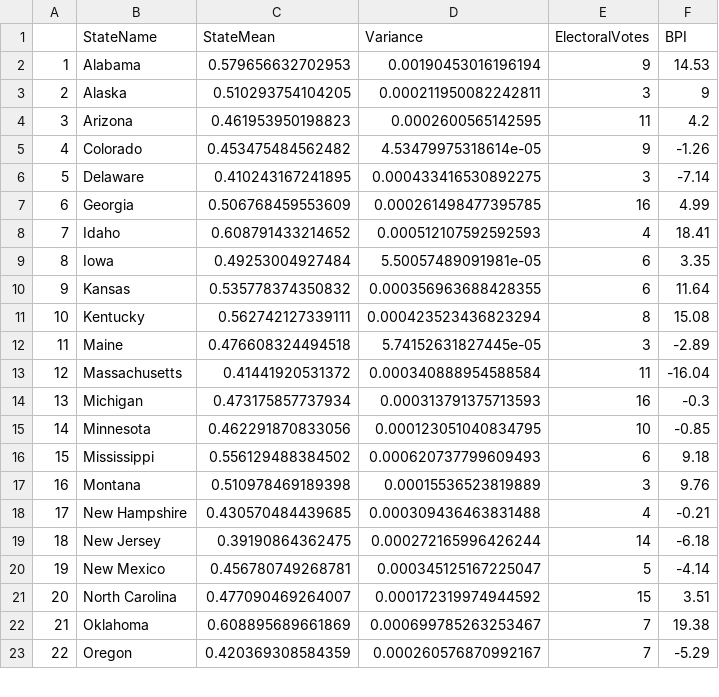
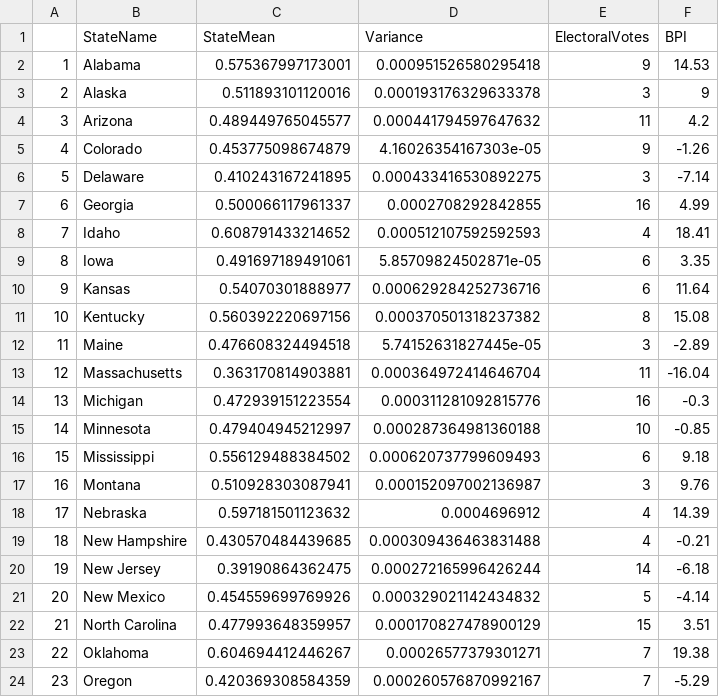
Before and after one commit to 10aDing/Senate-Poll-Averaging, a CSV file: AveragedPolls - 2020-10-27.csv, drawn as a sheet; only a part is shown; addresses are those after the commit; the diff covers the shown part only; the diff names each change by its address in the sheet, - before the commit and + after, or states it on an @@ line.

Commit message:
Use most recent Senate Polls

```diff
--- a/AveragedPolls - 2020-10-27.csv
+++ b/AveragedPolls - 2020-10-27.csv
-C2 (StateMean): 0.579656632702953
+C2 (StateMean): 0.575367997173001
-D2 (Variance): 0.00190453016196194
+D2 (Variance): 0.000951526580295418
-C3 (StateMean): 0.510293754104205
+C3 (StateMean): 0.511893101120016
-D3 (Variance): 0.000211950082242811
+D3 (Variance): 0.000193176329633378
-C4 (StateMean): 0.461953950198823
+C4 (StateMean): 0.489449765045577
-D4 (Variance): 0.0002600565142595
+D4 (Variance): 0.000441794597647632
-C5 (StateMean): 0.453475484562482
+C5 (StateMean): 0.453775098674879
-D5 (Variance): 4.53479975318614e-05
+D5 (Variance): 4.16026354167303e-05
-C7 (StateMean): 0.506768459553609
+C7 (StateMean): 0.500066117961337
-D7 (Variance): 0.000261498477395785
+D7 (Variance): 0.0002708292842855
-C9 (StateMean): 0.49253004927484
+C9 (StateMean): 0.491697189491061
-D9 (Variance): 5.50057489091981e-05
+D9 (Variance): 5.85709824502871e-05
-C10 (StateMean): 0.535778374350832
+C10 (StateMean): 0.54070301888977
-D10 (Variance): 0.000356963688428355
+D10 (Variance): 0.000629284252736716
-C11 (StateMean): 0.562742127339111
+C11 (StateMean): 0.560392220697156
-D11 (Variance): 0.000423523436823294
+D11 (Variance): 0.000370501318237382
-C13 (StateMean): 0.41441920531372
+C13 (StateMean): 0.363170814903881
-D13 (Variance): 0.000340888954588584
+D13 (Variance): 0.000364972414646704
-C14 (StateMean): 0.473175857737934
+C14 (StateMean): 0.472939151223554
-D14 (Variance): 0.000313791375713593
+D14 (Variance): 0.000311281092815776
-C15 (StateMean): 0.462291870833056
+C15 (StateMean): 0.479404945212997
-D15 (Variance): 0.000123051040834795
+D15 (Variance): 0.000287364981360188
-C17 (StateMean): 0.510978469189398
+C17 (StateMean): 0.510928303087941
-D17 (Variance): 0.00015536523819889
+D17 (Variance): 0.000152097002136987
+row 18: 17 | Nebraska | 0.597181501123632 | 0.0004696912 | 4 | 14.39
@@ column A renumbered from row 19 down @@
-C21 (StateMean): 0.456780749268781
+C21 (StateMean): 0.454559699769926
-D21 (Variance): 0.000345125167225047
+D21 (Variance): 0.000329021142434832
-C22 (StateMean): 0.477090469264007
+C22 (StateMean): 0.477993648359957
-D22 (Variance): 0.000172319974944592
+D22 (Variance): 0.000170827478900129
-C23 (StateMean): 0.608895689661869
+C23 (StateMean): 0.604694412446267
-D23 (Variance): 0.000699785263253467
+D23 (Variance): 0.00026577379301271
```
Also changed, not shown: 1 added row and 6 edited cells elsewhere in this file, 5 other files.
